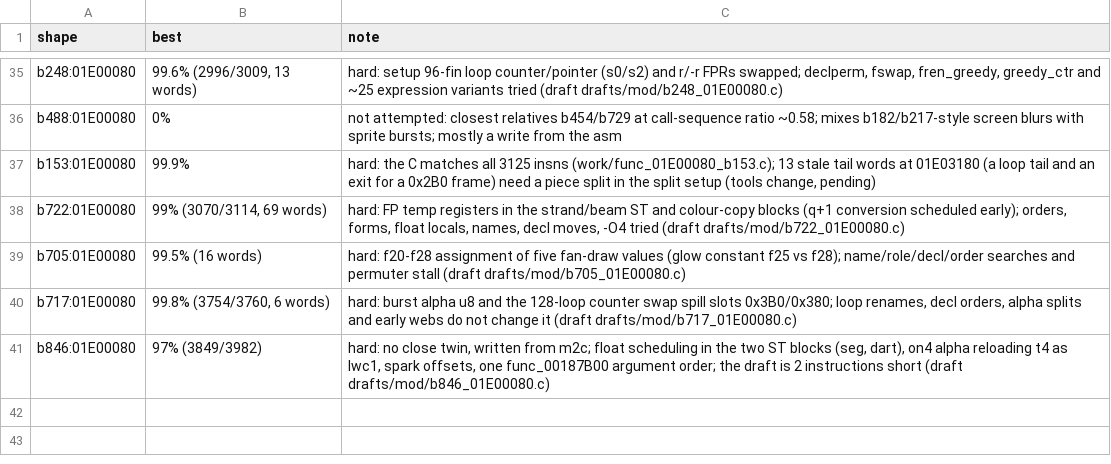
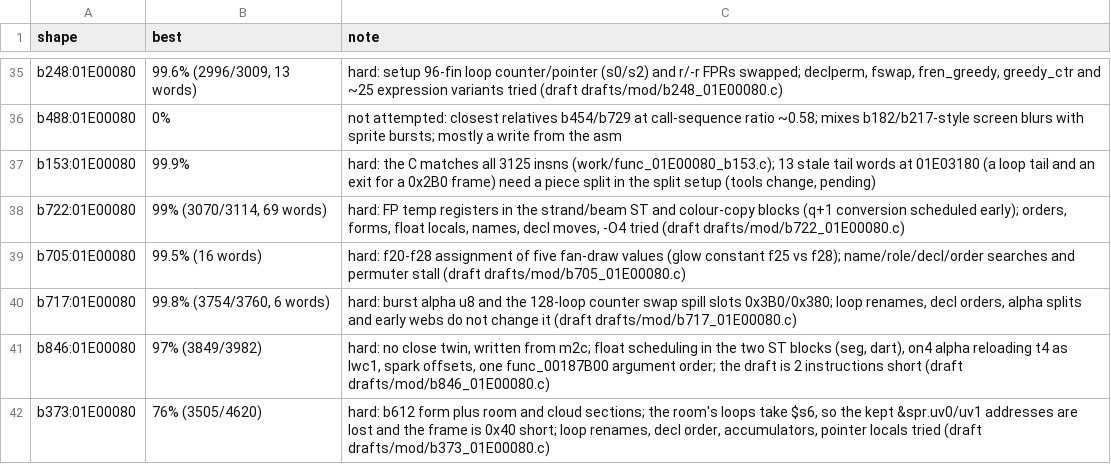
Before and after one commit to kira-502/dotr-decomp, a TSV file: config/module_notes.tsv, drawn as a sheet; only a part is shown, gaps mark what is left out.

```diff
--- a/config/module_notes.tsv
+++ b/config/module_notes.tsv
@@ -41 +41,2 @@ b717:01E00080	99.8% (3754/3760, 6 words)	hard: burst alpha u8 and the 128-loop c
 b846:01E00080	97% (3849/3982)	hard: no close twin, written from m2c; float scheduling in the two ST blocks (seg, dart), on4 alpha reloading t4 as lwc1, spark offsets, one func_00187B00 argument order; the draft is 2 instructions short (draft drafts/mod/b846_01E00080.c)
+b373:01E00080	76% (3505/4620)	hard: b612 form plus room and cloud sections; the room's loops take $s6, so the kept &spr.uv0/uv1 addresses are lost and the frame is 0x40 short; loop renames, decl order, accumulators, pointer locals tried (draft drafts/mod/b373_01E00080.c)
```
Also changed, not shown: 2 other files.
